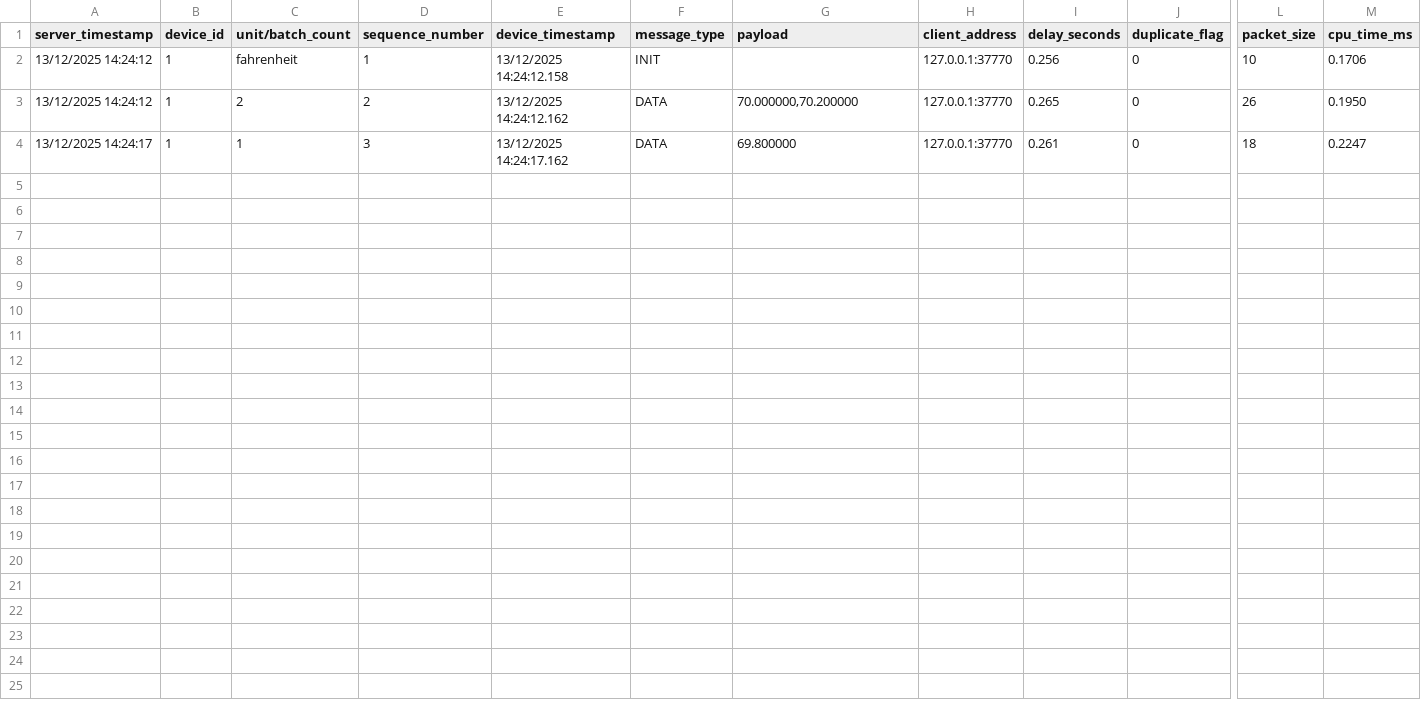
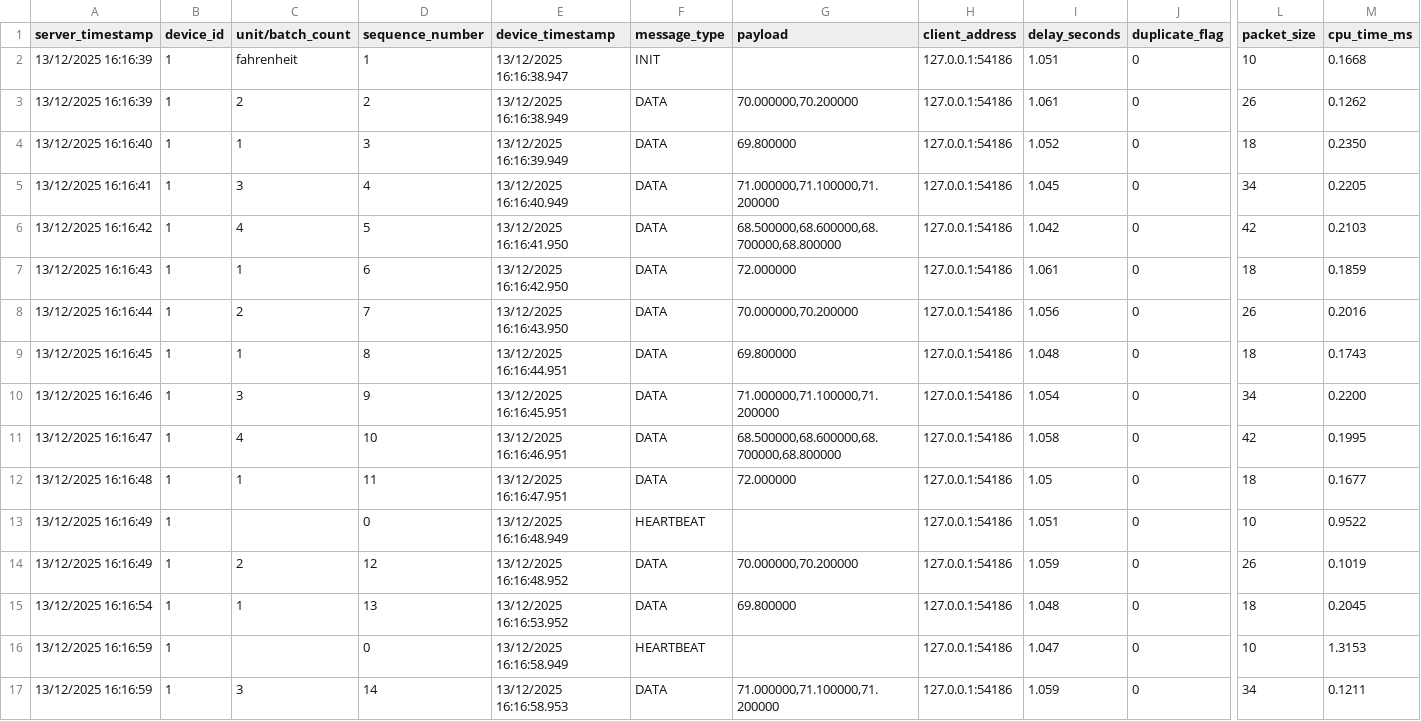
Before and after one commit to RogerSalama/TinyTelemetry, a CSV file: logs/delay_run4/delay_run4.csv, drawn as a sheet; only a part is shown, gaps mark what is left out; rows hold the shown columns only; the diff names each change by its address in the sheet, - before the commit and + after, or states it on an @@ line.

```diff
--- a/logs/delay_run4/delay_run4.csv
+++ b/logs/delay_run4/delay_run4.csv
-A2:A3 (server_timestamp): 13/12/2025 14:24:12
+A2:A3 (server_timestamp): 13/12/2025 16:16:39
-E2 (device_timestamp): 13/12/2025 14:24:12.158
+E2 (device_timestamp): 13/12/2025 16:16:38.947
-H2:H4 (client_address): 127.0.0.1:37770
+H2:H4 (client_address): 127.0.0.1:54186
-I2 (delay_seconds): 0.256
+I2 (delay_seconds): 1.051
-M2 (cpu_time_ms): 0.1706
+M2 (cpu_time_ms): 0.1668
-E3 (device_timestamp): 13/12/2025 14:24:12.162
+E3 (device_timestamp): 13/12/2025 16:16:38.949
-I3 (delay_seconds): 0.265
+I3 (delay_seconds): 1.061
-M3 (cpu_time_ms): 0.1950
+M3 (cpu_time_ms): 0.1262
-A4 (server_timestamp): 13/12/2025 14:24:17
+A4 (server_timestamp): 13/12/2025 16:16:40
-E4 (device_timestamp): 13/12/2025 14:24:17.162
+E4 (device_timestamp): 13/12/2025 16:16:39.949
-I4 (delay_seconds): 0.261
+I4 (delay_seconds): 1.052
-M4 (cpu_time_ms): 0.2247
+M4 (cpu_time_ms): 0.2350
+row 5: 13/12/2025 16:16:41 | 1 | 3 | 4 | 13/12/2025 16:16:40.949 | DATA | 71.000000,71.100000,71.200000 | 127.0.0.1:54186 | 1.045 | 0 | 34 | 0.2205
+row 6: 13/12/2025 16:16:42 | 1 | 4 | 5 | 13/12/2025 16:16:41.950 | DATA | 68.500000,68.600000,68.700000,68.800000 | 127.0.0.1:54186 | 1.042 | 0 | 42 | 0.2103
+row 7: 13/12/2025 16:16:43 | 1 | 1 | 6 | 13/12/2025 16:16:42.950 | DATA | 72.000000 | 127.0.0.1:54186 | 1.061 | 0 | 18 | 0.1859
+row 8: 13/12/2025 16:16:44 | 1 | 2 | 7 | 13/12/2025 16:16:43.950 | DATA | 70.000000,70.200000 | 127.0.0.1:54186 | 1.056 | 0 | 26 | 0.2016
+row 9: 13/12/2025 16:16:45 | 1 | 1 | 8 | 13/12/2025 16:16:44.951 | DATA | 69.800000 | 127.0.0.1:54186 | 1.048 | 0 | 18 | 0.1743
+row 10: 13/12/2025 16:16:46 | 1 | 3 | 9 | 13/12/2025 16:16:45.951 | DATA | 71.000000,71.100000,71.200000 | 127.0.0.1:54186 | 1.054 | 0 | 34 | 0.2200
+row 11: 13/12/2025 16:16:47 | 1 | 4 | 10 | 13/12/2025 16:16:46.951 | DATA | 68.500000,68.600000,68.700000,68.800000 | 127.0.0.1:54186 | 1.058 | 0 | 42 | 0.1995
+row 12: 13/12/2025 16:16:48 | 1 | 1 | 11 | 13/12/2025 16:16:47.951 | DATA | 72.000000 | 127.0.0.1:54186 | 1.05 | 0 | 18 | 0.1677
+row 13: 13/12/2025 16:16:49 | 1 |  | 0 | 13/12/2025 16:16:48.949 | HEARTBEAT |  | 127.0.0.1:54186 | 1.051 | 0 | 10 | 0.9522
+row 14: 13/12/2025 16:16:49 | 1 | 2 | 12 | 13/12/2025 16:16:48.952 | DATA | 70.000000,70.200000 | 127.0.0.1:54186 | 1.059 | 0 | 26 | 0.1019
+row 15: 13/12/2025 16:16:54 | 1 | 1 | 13 | 13/12/2025 16:16:53.952 | DATA | 69.800000 | 127.0.0.1:54186 | 1.048 | 0 | 18 | 0.2045
+row 16: 13/12/2025 16:16:59 | 1 |  | 0 | 13/12/2025 16:16:58.949 | HEARTBEAT |  | 127.0.0.1:54186 | 1.047 | 0 | 10 | 1.3153
+row 17: 13/12/2025 16:16:59 | 1 | 3 | 14 | 13/12/2025 16:16:58.953 | DATA | 71.000000,71.100000,71.200000 | 127.0.0.1:54186 | 1.059 | 0 | 34 | 0.1211
```
Also changed, not shown: logs/delay_run1/delay_run1.csv, logs/delay_run2/delay_run2.csv, 48 other files.
